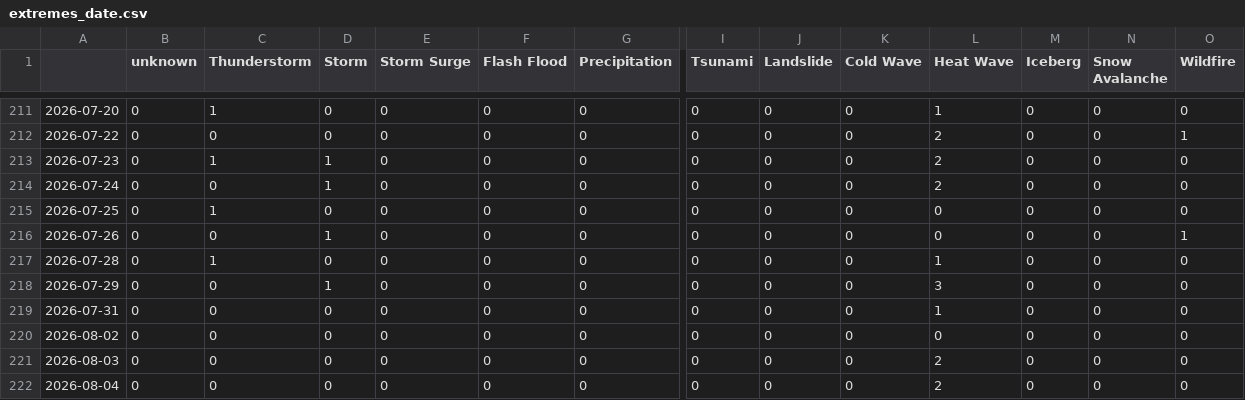
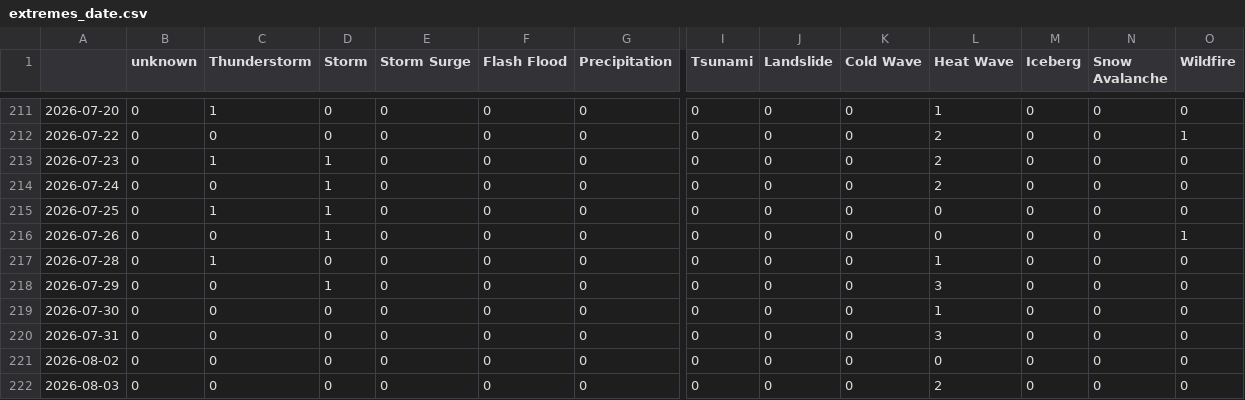
Before and after one commit to Leoniews/russianExtremes, a CSV file: csv/extremes_date.csv, drawn as a sheet; only a part is shown, gaps mark what is left out; the shorter side is filled out with more unchanged rows; addresses are those after the commit; rows hold the shown columns only; the diff names each change by its address in the sheet, - before the commit and + after, or states it on an @@ line.

```diff
--- a/csv/extremes_date.csv
+++ b/csv/extremes_date.csv
-D215 (Storm): 0
+D215 (Storm): 1
+row 219: 2026-07-30 | 0 | 0 | 0 | 0 | 0 | 0 | 0 | 0 | 0 | 1 | 0 | 0 | 0
-L220 (Heat Wave): 1
+L220 (Heat Wave): 3
```
Also changed, not shown: csv/feeds_date.csv, 5 other files.
